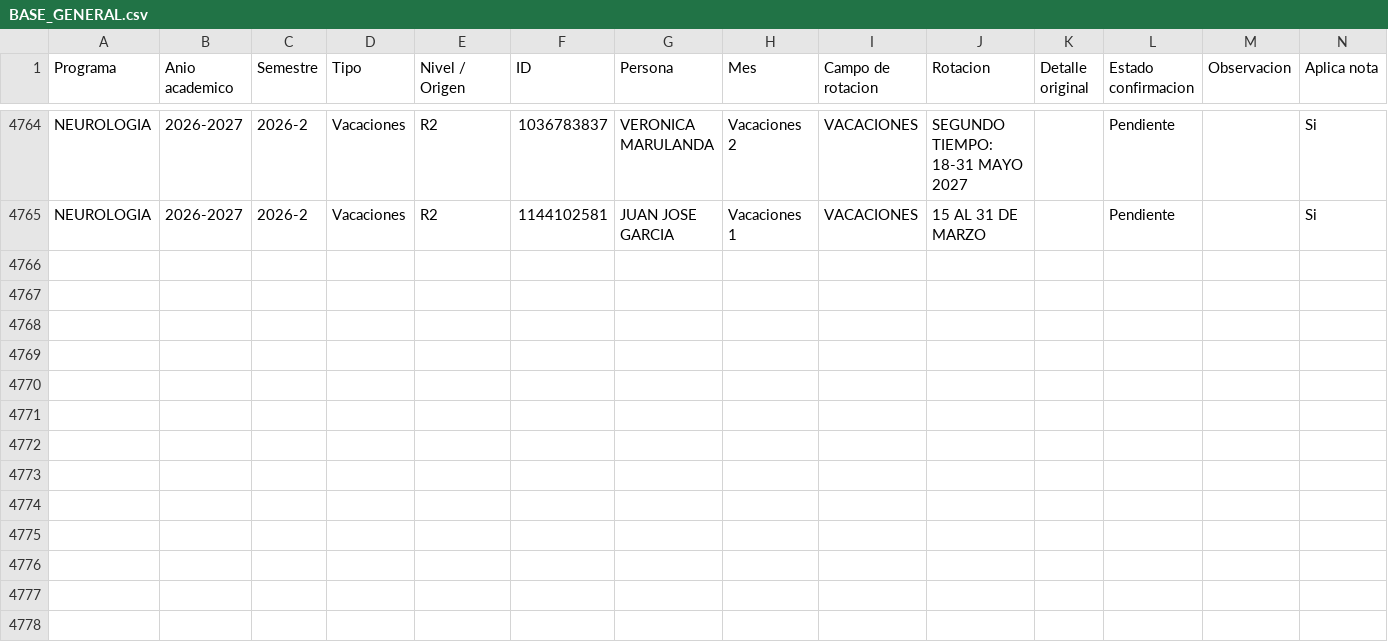
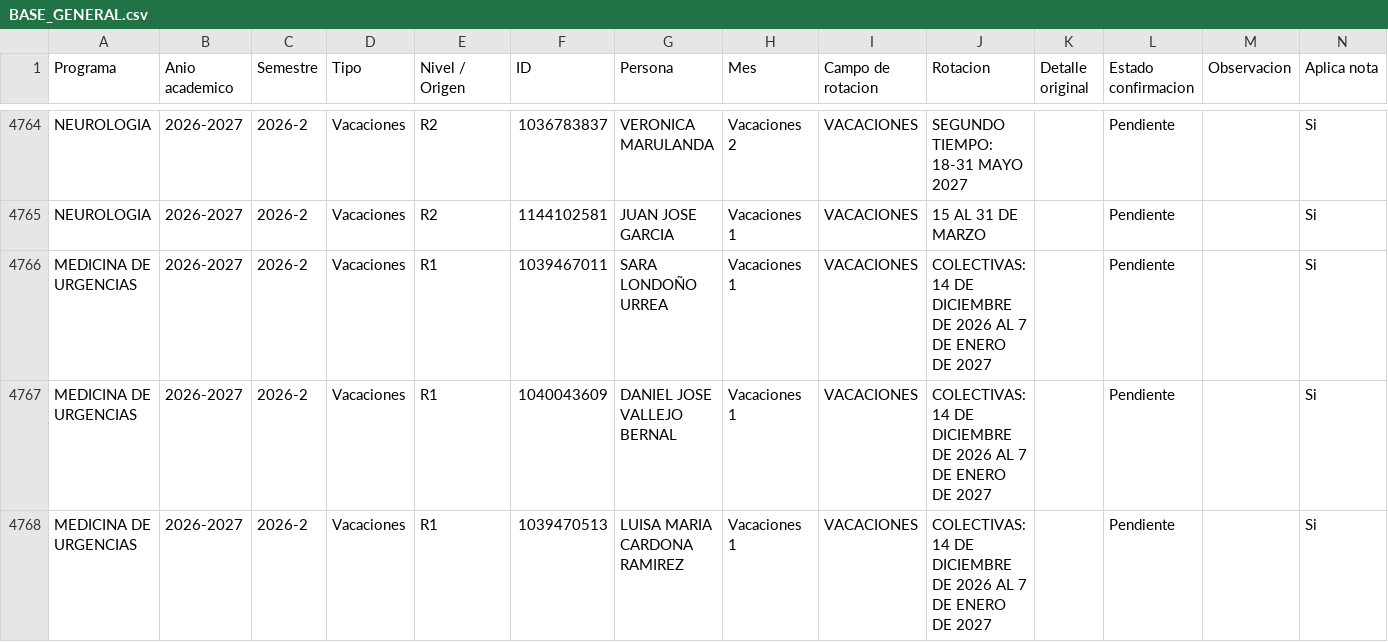
Before and after one commit to posgradosces/posgrados-ces, a CSV file: datos/BASE_GENERAL.csv, drawn as a sheet; only a part is shown, gaps mark what is left out; the diff covers the shown part only.

Commit message:
Actualización desde Google Sheets — 2026-09-10 21:40:58

```diff
--- a/datos/BASE_GENERAL.csv
+++ b/datos/BASE_GENERAL.csv
@@ -9169 +9168,4 @@ NEUROLOGIA,2026-2027,2026-2,Vacaciones,R2,1036783837,VERONICA MARULANDA,Vacacion
 NEUROLOGIA,2026-2027,2026-2,Vacaciones,R2,1144102581,JUAN JOSE GARCIA,Vacaciones 1,VACACIONES,15 AL 31 DE MARZO,,Pendiente,,Si
+MEDICINA DE URGENCIAS,2026-2027,2026-2,Vacaciones,R1,1039467011,SARA LONDOÑO URREA,Vacaciones 1,VACACIONES,COLECTIVAS: 14 DE DICIEMBRE DE 2026 AL 7 DE ENERO DE 2027,,Pendiente,,Si
+MEDICINA DE URGENCIAS,2026-2027,2026-2,Vacaciones,R1,1040043609,DANIEL JOSE VALLEJO BERNAL,Vacaciones 1,VACACIONES,COLECTIVAS: 14 DE DICIEMBRE DE 2026 AL 7 DE ENERO DE 2027,,Pendiente,,Si
+MEDICINA DE URGENCIAS,2026-2027,2026-2,Vacaciones,R1,1039470513,LUISA MARIA CARDONA RAMIREZ,Vacaciones 1,VACACIONES,COLECTIVAS: 14 DE DICIEMBRE DE 2026 AL 7 DE ENERO DE 2027,,Pendiente,,Si
```
Also changed, not shown: 2 added rows and 18 edited cells elsewhere in this file.
